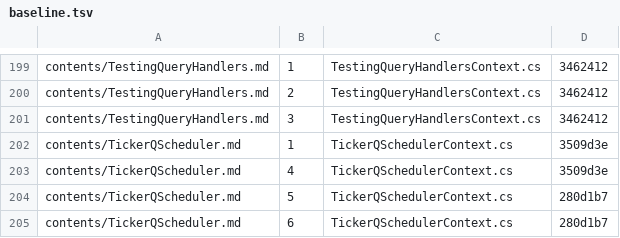
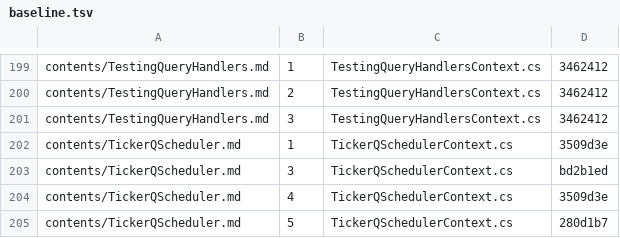
Before and after one commit to BrighterCommand/Docs, a TSV file: tools/blockcheck/baseline.tsv, drawn as a sheet; only a part is shown, gaps mark what is left out; the shorter side is filled out with more unchanged rows; the diff names each change by its address in the sheet, - before the commit and + after, or states it on an @@ line.

```diff
--- a/tools/blockcheck/baseline.tsv
+++ b/tools/blockcheck/baseline.tsv
+row 203: contents/TickerQScheduler.md | 3 | TickerQSchedulerContext.cs | bd2b1ed
```
